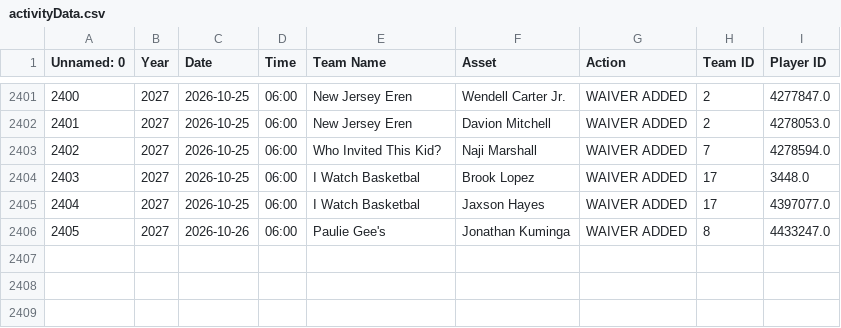
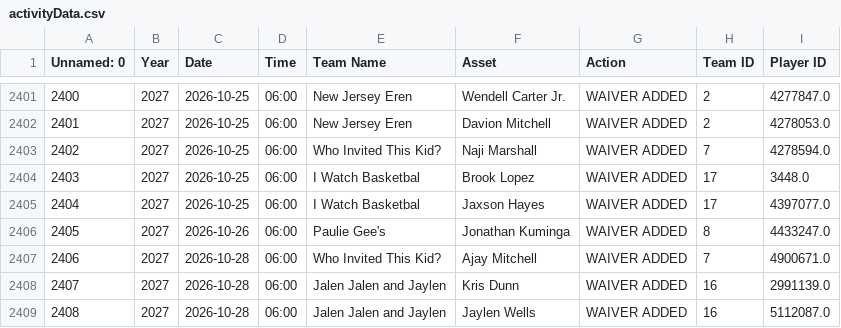
Before and after one commit to fliou0704/Basketball-Brawl-Fantasy-Dashboard, a CSV file: data/activityData.csv, drawn as a sheet; only a part is shown, gaps mark what is left out.

```diff
--- a/data/activityData.csv
+++ b/data/activityData.csv
@@ -2406 +2406,4 @@ Unnamed: 0,Year,Date,Time,Team Name,Asset,Action,Team ID,Player ID
 2405,2027,2026-10-26,06:00,Paulie Gee's,Jonathan Kuminga,WAIVER ADDED,8,4433247.0
+2406,2027,2026-10-28,06:00,Who Invited This Kid?,Ajay Mitchell,WAIVER ADDED,7,4900671.0
+2407,2027,2026-10-28,06:00,Jalen Jalen and Jaylen,Kris Dunn,WAIVER ADDED,16,2991139.0
+2408,2027,2026-10-28,06:00,Jalen Jalen and Jaylen,Jaylen Wells,WAIVER ADDED,16,5112087.0
```
Also changed, not shown: data/basketballBrawlLeagueData.csv, data/playerMetadata.csv, 5 other files.
